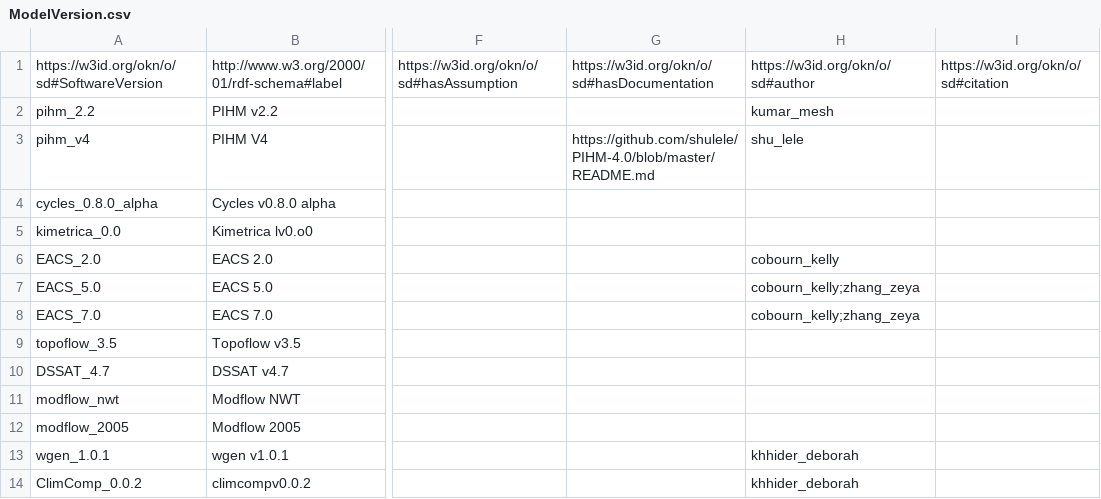
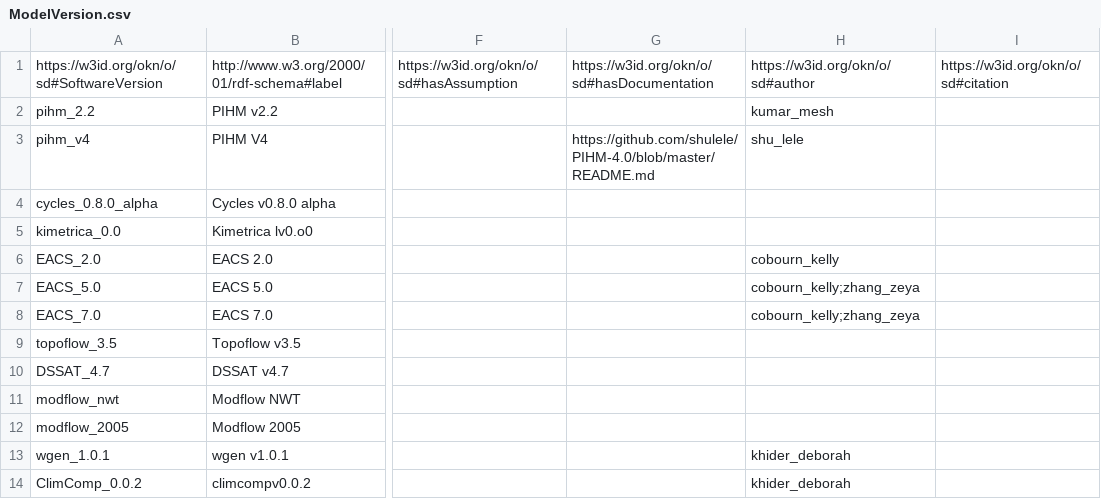
Before and after one commit to mintproject/ModelCatalog, a CSV file: Data/ModelVersion.csv, drawn as a sheet; only a part is shown, gaps mark what is left out; the diff names each change by its address in the sheet, - before the commit and + after, or states it on an @@ line.

```diff
--- a/Data/ModelVersion.csv
+++ b/Data/ModelVersion.csv
-H13:H14: khhider_deborah
+H13:H14: khider_deborah
```
Also changed, not shown: Data/Model.csv, Data/Parameter.csv, 2 other files.
